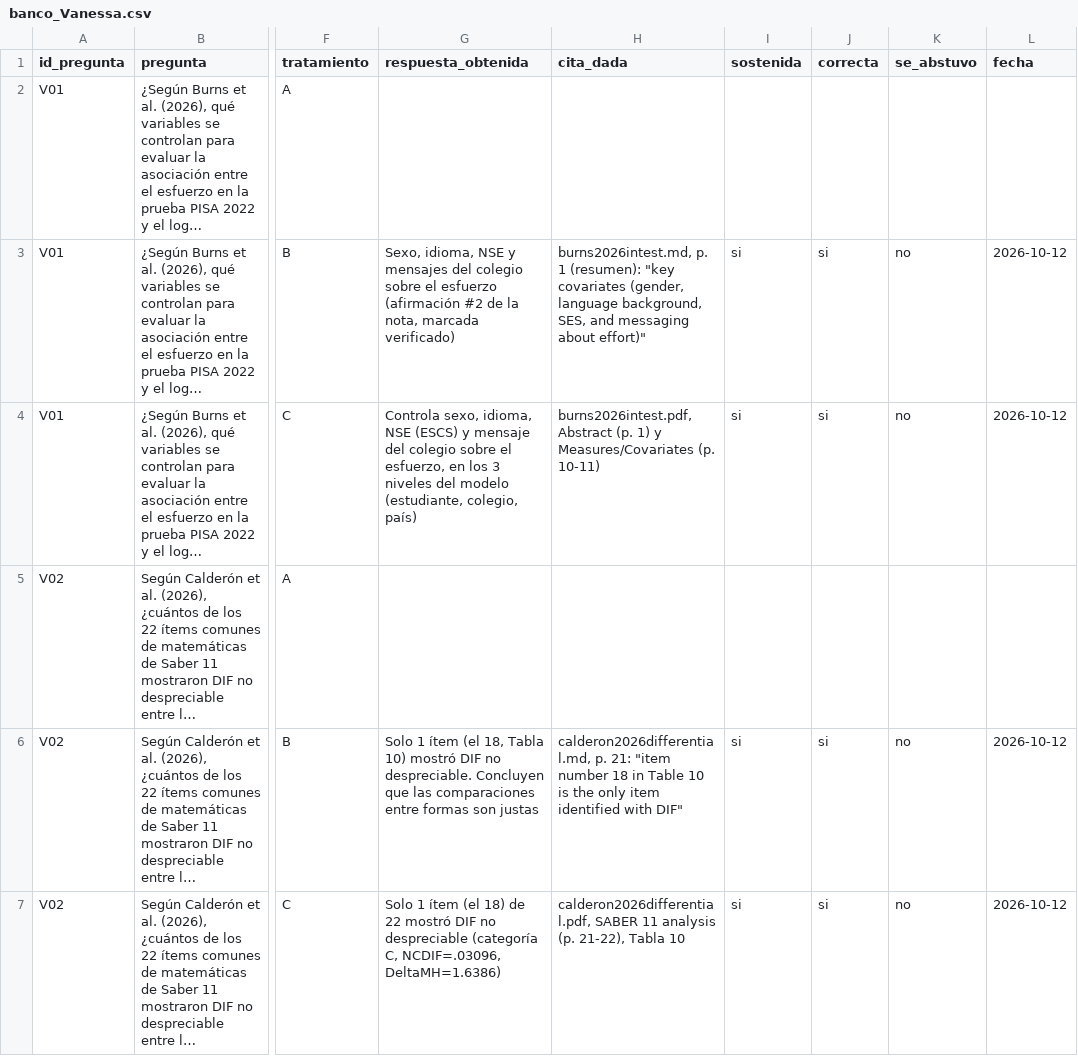
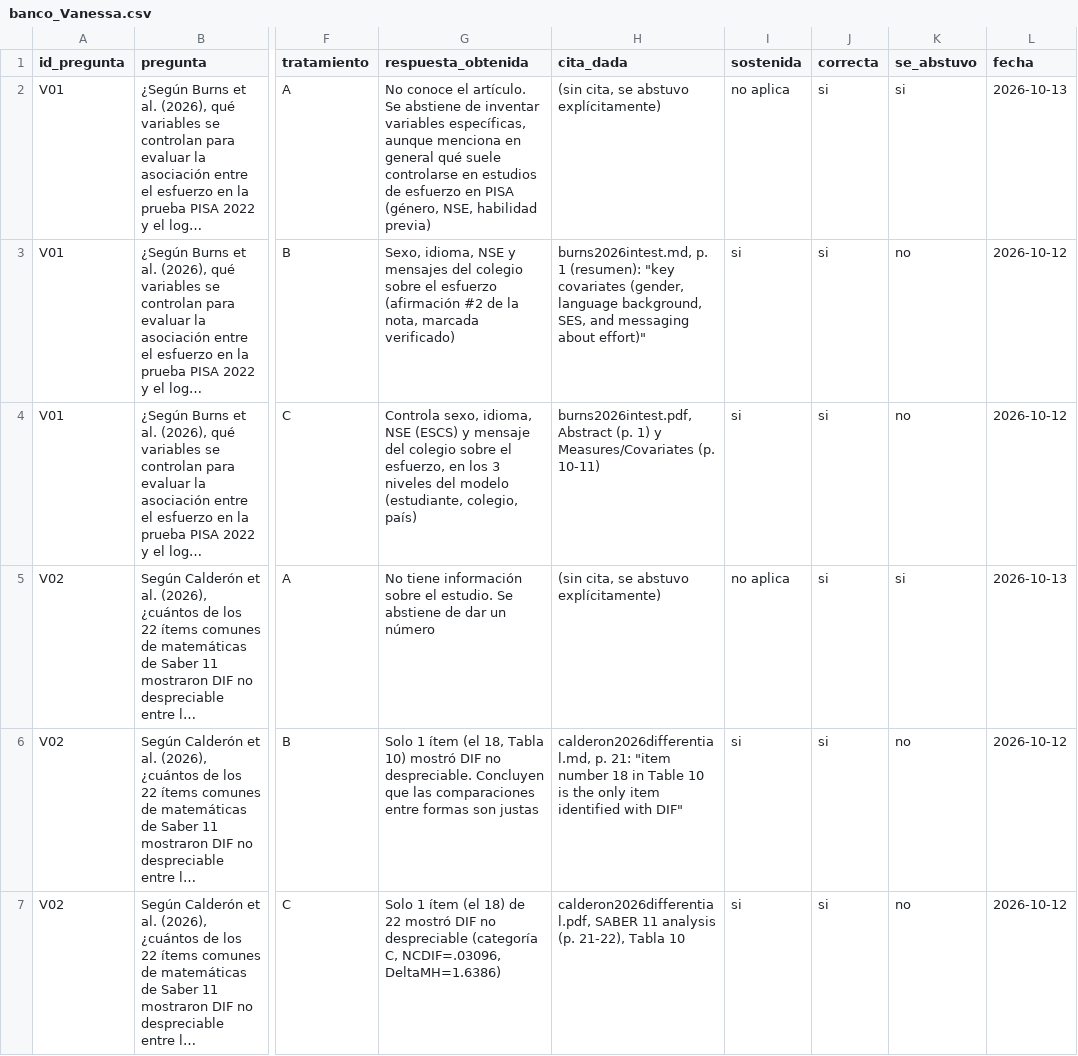
Before and after one commit to osmateoramos/Proyecto-Final-PISA, a CSV file: Proyecto_PISA/nada_sin_fuente/evaluacion/banco_Vanessa.csv, drawn as a sheet; only a part is shown, gaps mark what is left out; long unchanged cells end in …; the diff covers the shown part only; the diff names each change by its address in the sheet, - before the commit and + after, or states it on an @@ line.

```diff
--- a/Proyecto_PISA/nada_sin_fuente/evaluacion/banco_Vanessa.csv
+++ b/Proyecto_PISA/nada_sin_fuente/evaluacion/banco_Vanessa.csv
-G2 (respuesta_obtenida): (empty)
+G2 (respuesta_obtenida): No conoce el artículo. Se abstiene de inventar variables específicas, aunque menciona en general qué suele controlarse en estudios de esfuerzo en PISA (género, NSE, habilidad previa)
-H2 (cita_dada): (empty)
+H2 (cita_dada): (sin cita, se abstuvo explícitamente)
-I2 (sostenida): (empty)
+I2 (sostenida): no aplica
-J2 (correcta): (empty)
+J2 (correcta): si
-K2 (se_abstuvo): (empty)
+K2 (se_abstuvo): si
-L2 (fecha): (empty)
+L2 (fecha): 2026-10-13
-G5 (respuesta_obtenida): (empty)
+G5 (respuesta_obtenida): No tiene información sobre el estudio. Se abstiene de dar un número
-H5 (cita_dada): (empty)
+H5 (cita_dada): (sin cita, se abstuvo explícitamente)
-I5 (sostenida): (empty)
+I5 (sostenida): no aplica
-J5 (correcta): (empty)
+J5 (correcta): si
-K5 (se_abstuvo): (empty)
+K5 (se_abstuvo): si
-L5 (fecha): (empty)
+L5 (fecha): 2026-10-13
```
Also changed, not shown: 24 edited cells elsewhere in this file.
